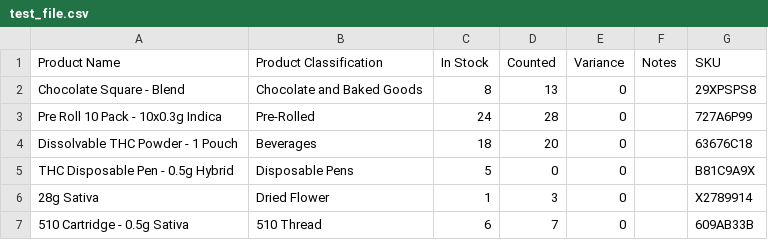
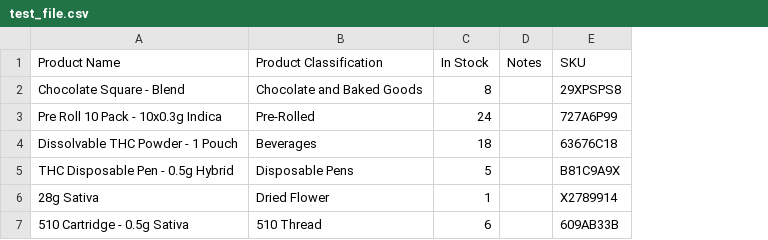
Before and after one commit to JakePIXL/audit-tools, a CSV file: test_file.csv, drawn as a sheet; the diff names each change by its address in the sheet, - before the commit and + after, or states it on an @@ line.

```diff
--- a/test_file.csv
+++ b/test_file.csv
-column D (Counted), rows 2-7: 13 | 28 | 20 | 0 | 3 | 7
-column E (Variance), rows 2-7: all 0
```
Also changed, not shown: 10 other files.
